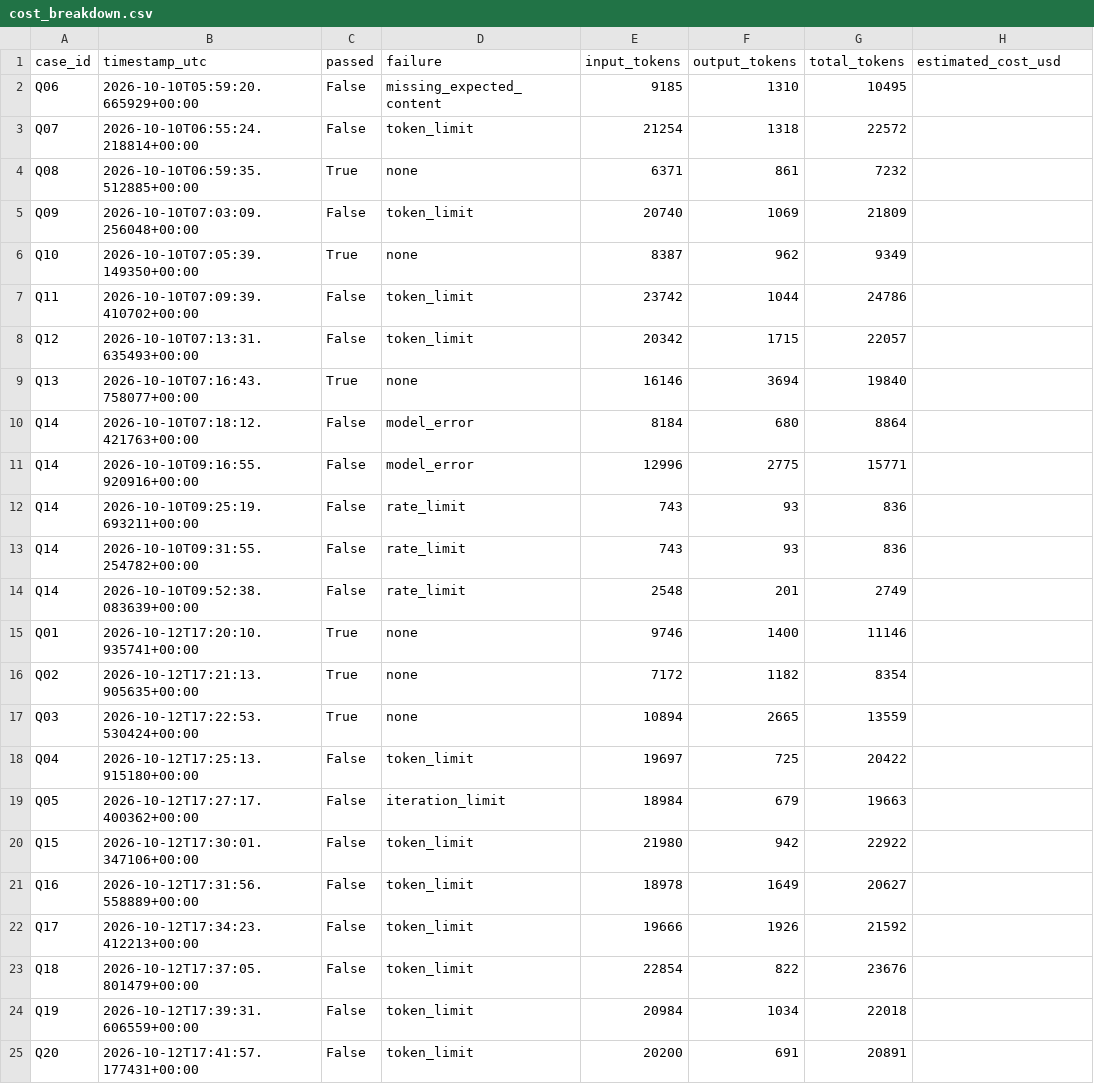
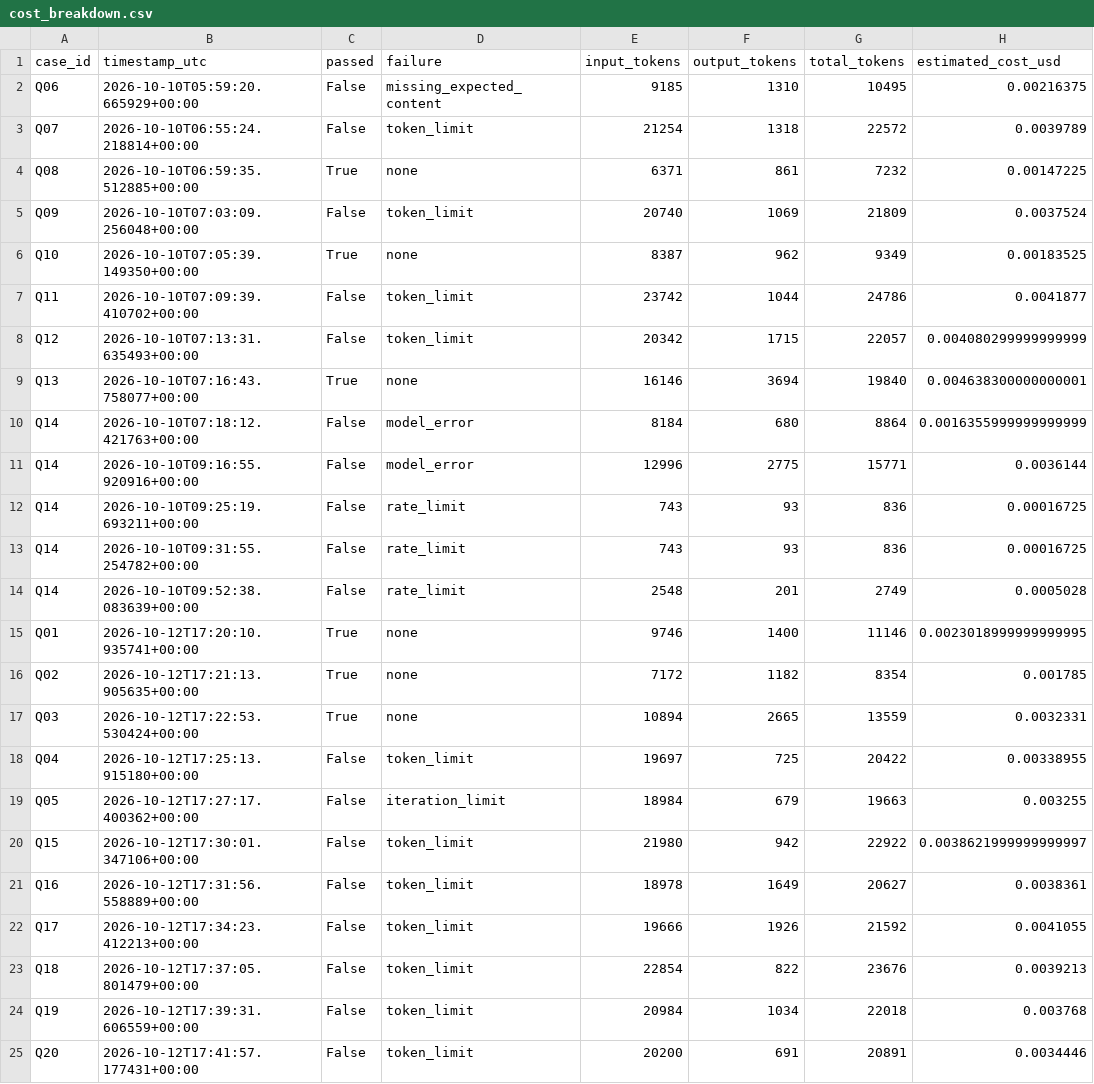
Before and after one commit to AP24110010106/agent-reliability-harness, a CSV file: reports/cost_breakdown.csv, drawn as a sheet.

Commit message:
Improve reliability harness evaluation reporting

```diff
--- a/reports/cost_breakdown.csv
+++ b/reports/cost_breakdown.csv
@@ -1,25 +1,25 @@
 case_id,timestamp_utc,passed,failure,input_tokens,output_tokens,total_tokens,estimated_cost_usd
-Q06,2026-10-10T05:59:20.665929+00:00,False,missing_expected_content,9185,1310,10495,
-Q07,2026-10-10T06:55:24.218814+00:00,False,token_limit,21254,1318,22572,
-Q08,2026-10-10T06:59:35.512885+00:00,True,none,6371,861,7232,
-Q09,2026-10-10T07:03:09.256048+00:00,False,token_limit,20740,1069,21809,
-Q10,2026-10-10T07:05:39.149350+00:00,True,none,8387,962,9349,
-Q11,2026-10-10T07:09:39.410702+00:00,False,token_limit,23742,1044,24786,
-Q12,2026-10-10T07:13:31.635493+00:00,False,token_limit,20342,1715,22057,
-Q13,2026-10-10T07:16:43.758077+00:00,True,none,16146,3694,19840,
-Q14,2026-10-10T07:18:12.421763+00:00,False,model_error,8184,680,8864,
-Q14,2026-10-10T09:16:55.920916+00:00,False,model_error,12996,2775,15771,
-Q14,2026-10-10T09:25:19.693211+00:00,False,rate_limit,743,93,836,
-Q14,2026-10-10T09:31:55.254782+00:00,False,rate_limit,743,93,836,
-Q14,2026-10-10T09:52:38.083639+00:00,False,rate_limit,2548,201,2749,
-Q01,2026-10-12T17:20:10.935741+00:00,True,none,9746,1400,11146,
-Q02,2026-10-12T17:21:13.905635+00:00,True,none,7172,1182,8354,
-Q03,2026-10-12T17:22:53.530424+00:00,True,none,10894,2665,13559,
-Q04,2026-10-12T17:25:13.915180+00:00,False,token_limit,19697,725,20422,
-Q05,2026-10-12T17:27:17.400362+00:00,False,iteration_limit,18984,679,19663,
-Q15,2026-10-12T17:30:01.347106+00:00,False,token_limit,21980,942,22922,
-Q16,2026-10-12T17:31:56.558889+00:00,False,token_limit,18978,1649,20627,
-Q17,2026-10-12T17:34:23.412213+00:00,False,token_limit,19666,1926,21592,
-Q18,2026-10-12T17:37:05.801479+00:00,False,token_limit,22854,822,23676,
-Q19,2026-10-12T17:39:31.606559+00:00,False,token_limit,20984,1034,22018,
-Q20,2026-10-12T17:41:57.177431+00:00,False,token_limit,20200,691,20891,
+Q06,2026-10-10T05:59:20.665929+00:00,False,missing_expected_content,9185,1310,10495,0.00216375
+Q07,2026-10-10T06:55:24.218814+00:00,False,token_limit,21254,1318,22572,0.0039789
+Q08,2026-10-10T06:59:35.512885+00:00,True,none,6371,861,7232,0.00147225
+Q09,2026-10-10T07:03:09.256048+00:00,False,token_limit,20740,1069,21809,0.0037524
+Q10,2026-10-10T07:05:39.149350+00:00,True,none,8387,962,9349,0.00183525
+Q11,2026-10-10T07:09:39.410702+00:00,False,token_limit,23742,1044,24786,0.0041877
+Q12,2026-10-10T07:13:31.635493+00:00,False,token_limit,20342,1715,22057,0.004080299999999999
+Q13,2026-10-10T07:16:43.758077+00:00,True,none,16146,3694,19840,0.004638300000000001
+Q14,2026-10-10T07:18:12.421763+00:00,False,model_error,8184,680,8864,0.0016355999999999999
+Q14,2026-10-10T09:16:55.920916+00:00,False,model_error,12996,2775,15771,0.0036144
+Q14,2026-10-10T09:25:19.693211+00:00,False,rate_limit,743,93,836,0.00016725
+Q14,2026-10-10T09:31:55.254782+00:00,False,rate_limit,743,93,836,0.00016725
+Q14,2026-10-10T09:52:38.083639+00:00,False,rate_limit,2548,201,2749,0.0005028
+Q01,2026-10-12T17:20:10.935741+00:00,True,none,9746,1400,11146,0.0023018999999999995
+Q02,2026-10-12T17:21:13.905635+00:00,True,none,7172,1182,8354,0.001785
+Q03,2026-10-12T17:22:53.530424+00:00,True,none,10894,2665,13559,0.0032331
+Q04,2026-10-12T17:25:13.915180+00:00,False,token_limit,19697,725,20422,0.00338955
+Q05,2026-10-12T17:27:17.400362+00:00,False,iteration_limit,18984,679,19663,0.003255
+Q15,2026-10-12T17:30:01.347106+00:00,False,token_limit,21980,942,22922,0.0038621999999999997
+Q16,2026-10-12T17:31:56.558889+00:00,False,token_limit,18978,1649,20627,0.0038361
+Q17,2026-10-12T17:34:23.412213+00:00,False,token_limit,19666,1926,21592,0.0041055
+Q18,2026-10-12T17:37:05.801479+00:00,False,token_limit,22854,822,23676,0.0039213
+Q19,2026-10-12T17:39:31.606559+00:00,False,token_limit,20984,1034,22018,0.003768
+Q20,2026-10-12T17:41:57.177431+00:00,False,token_limit,20200,691,20891,0.0034446
```
Also changed, not shown: 11 other files.
